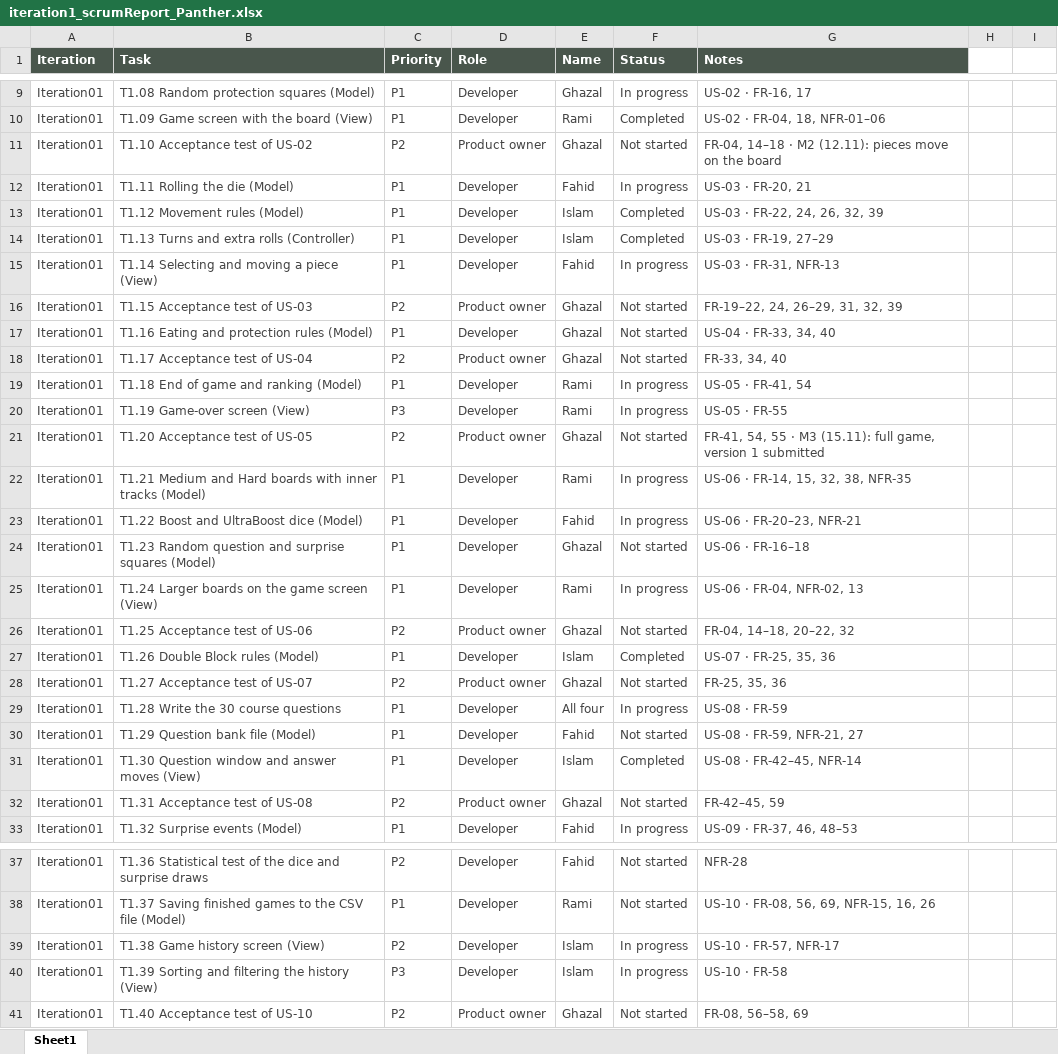
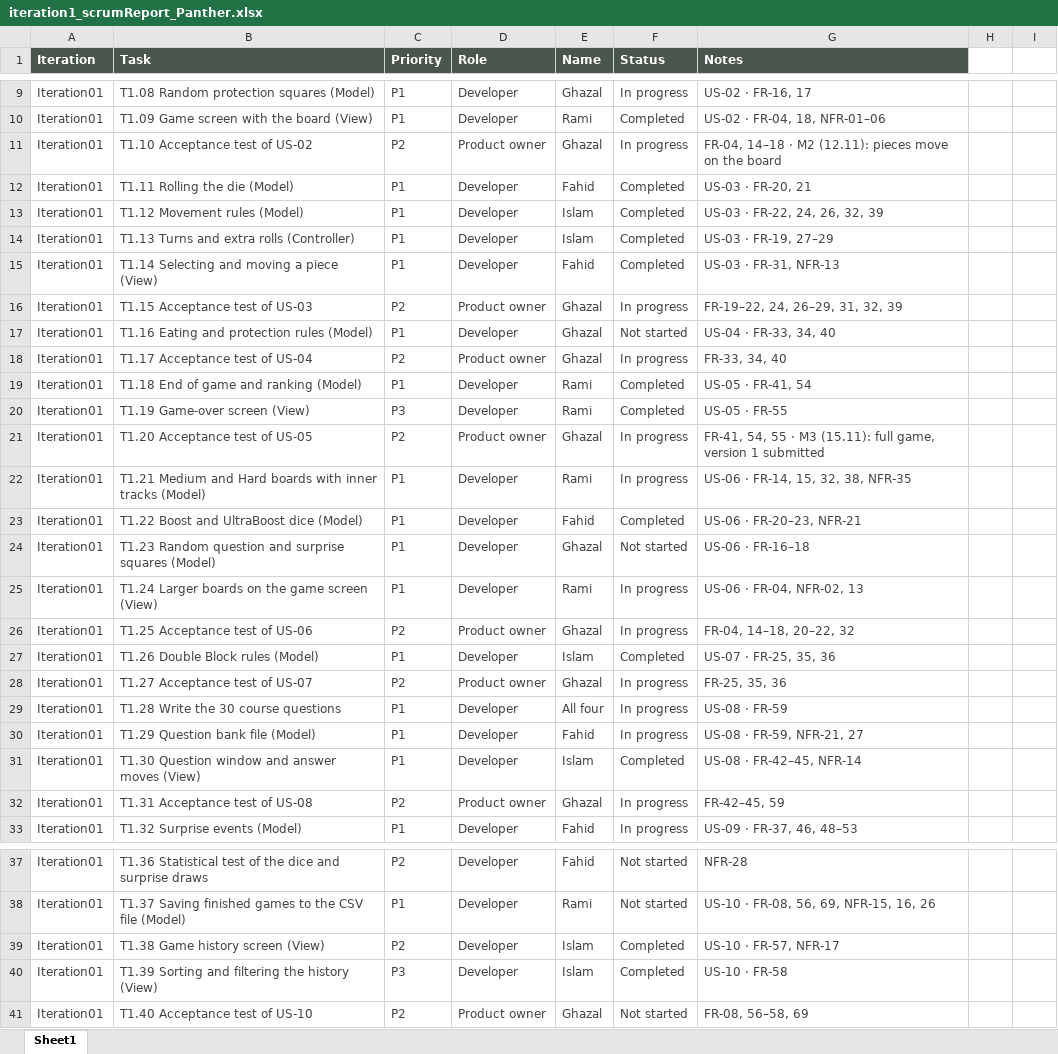
Before and after one commit to IslamHassadya11/SE-Ludo-Panther, an Excel workbook: Assignments/Assignment 4 Files/iteration1_scrumReport_Panther.xlsx, sheet Sheet1, drawn as a sheet; only a part is shown, gaps mark what is left out; values as stored, in another font and other column widths than the file's, no borders; conditional formats and table styles not drawn; the diff covers the shown part only; the diff names each change by its address in the sheet, - before the commit and + after, or states it on an @@ line.

```diff
--- a/Assignments/Assignment 4 Files/iteration1_scrumReport_Panther.xlsx (sheet Sheet1)
+++ b/Assignments/Assignment 4 Files/iteration1_scrumReport_Panther.xlsx (sheet Sheet1)
-F11 (Status): Not started
+F11 (Status): In progress
-F12 (Status): In progress
+F12 (Status): Completed
-F15 (Status): In progress
+F15 (Status): Completed
-F16 (Status): Not started
+F16 (Status): In progress
-F18 (Status): Not started
+F18 (Status): In progress
-F19:F20 (Status): In progress
+F19:F20 (Status): Completed
-F21 (Status): Not started
+F21 (Status): In progress
-F23 (Status): In progress
+F23 (Status): Completed
-F26 (Status): Not started
+F26 (Status): In progress
-F28 (Status): Not started
+F28 (Status): In progress
-F30 (Status): Not started
+F30 (Status): In progress
-F32 (Status): Not started
+F32 (Status): In progress
-F39:F40 (Status): In progress
+F39:F40 (Status): Completed
```
Also changed, not shown: 18 edited cells elsewhere in this sheet.
